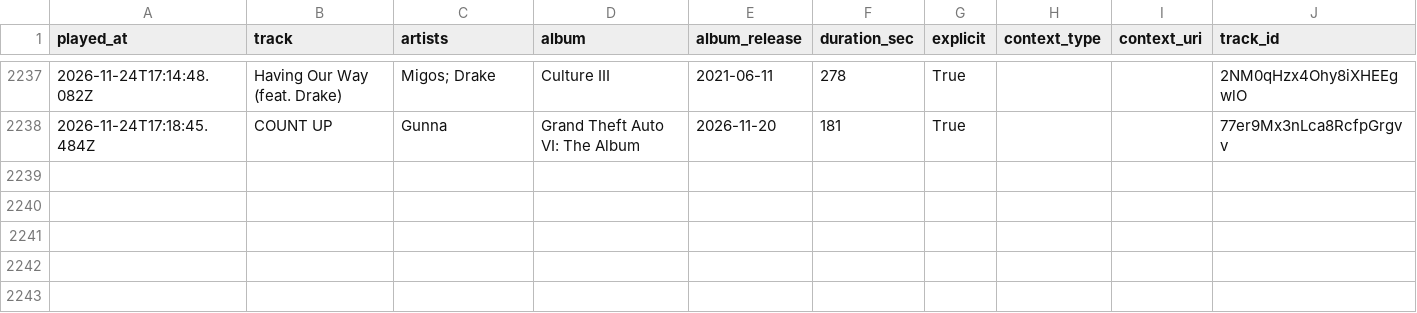
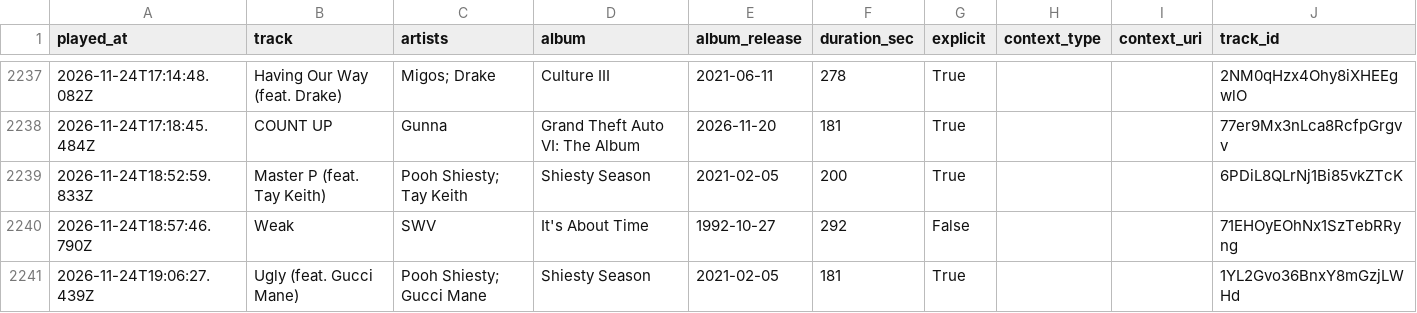
Before and after one commit to mperry2006/Spotify-listening-log, a CSV file: data/listening_log.csv, drawn as a sheet; only a part is shown, gaps mark what is left out.

```diff
--- a/data/listening_log.csv
+++ b/data/listening_log.csv
@@ -2238 +2238,4 @@ played_at,track,artists,album,album_release,duration_sec,explicit,context_type,c
 2026-11-24T17:18:45.484Z,COUNT UP,Gunna,Grand Theft Auto VI: The Album,2026-11-20,181,True,,,77er9Mx3nLca8RcfpGrgvv
+2026-11-24T18:52:59.833Z,Master P (feat. Tay Keith),Pooh Shiesty; Tay Keith,Shiesty Season,2021-02-05,200,True,,,6PDiL8QLrNj1Bi85vkZTcK
+2026-11-24T18:57:46.790Z,Weak,SWV,It's About Time,1992-10-27,292,False,,,71EHOyEOhNx1SzTebRRyng
+2026-11-24T19:06:27.439Z,Ugly (feat. Gucci Mane),Pooh Shiesty; Gucci Mane,Shiesty Season,2021-02-05,181,True,,,1YL2Gvo36BnxY8mGzjLWHd
```
Also changed, not shown: 2 other files.
